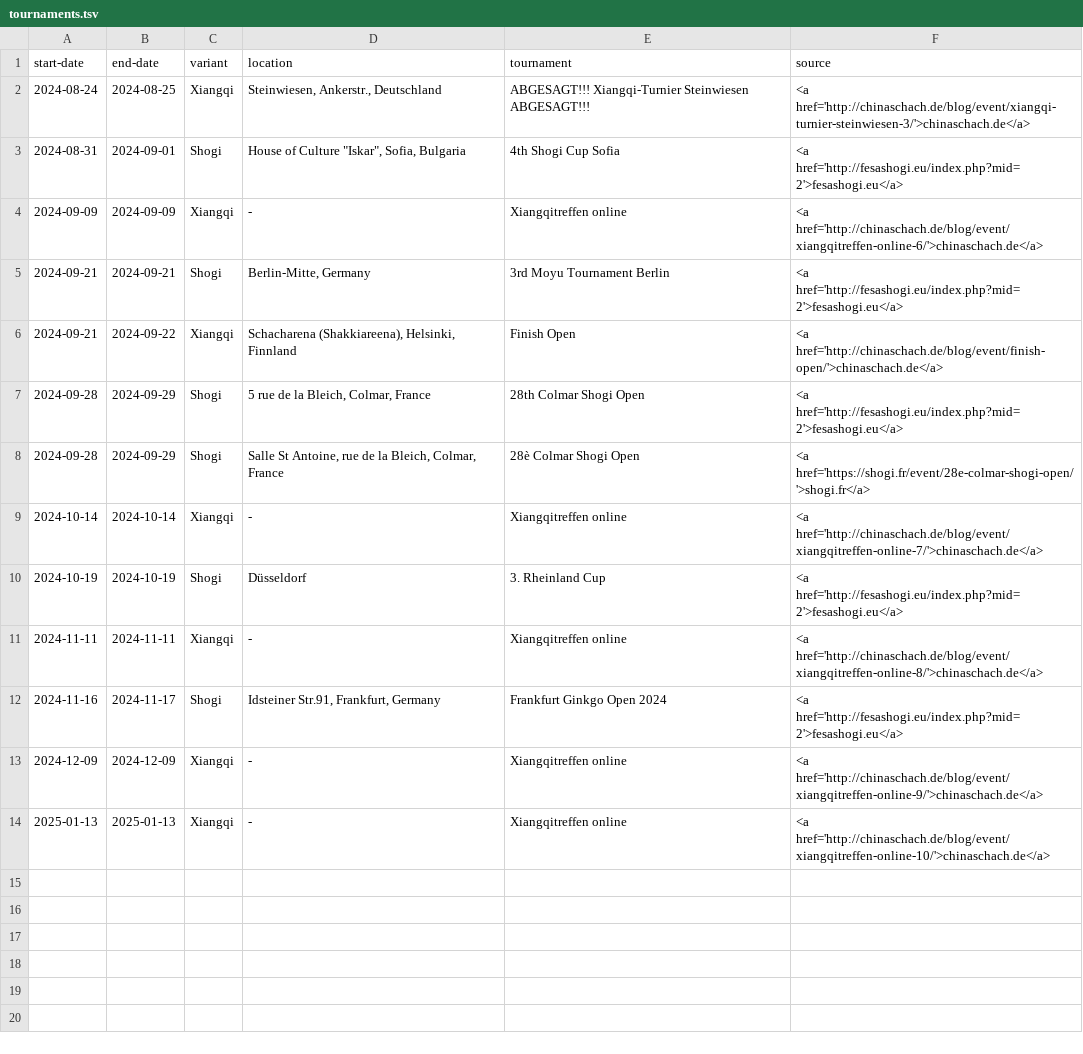
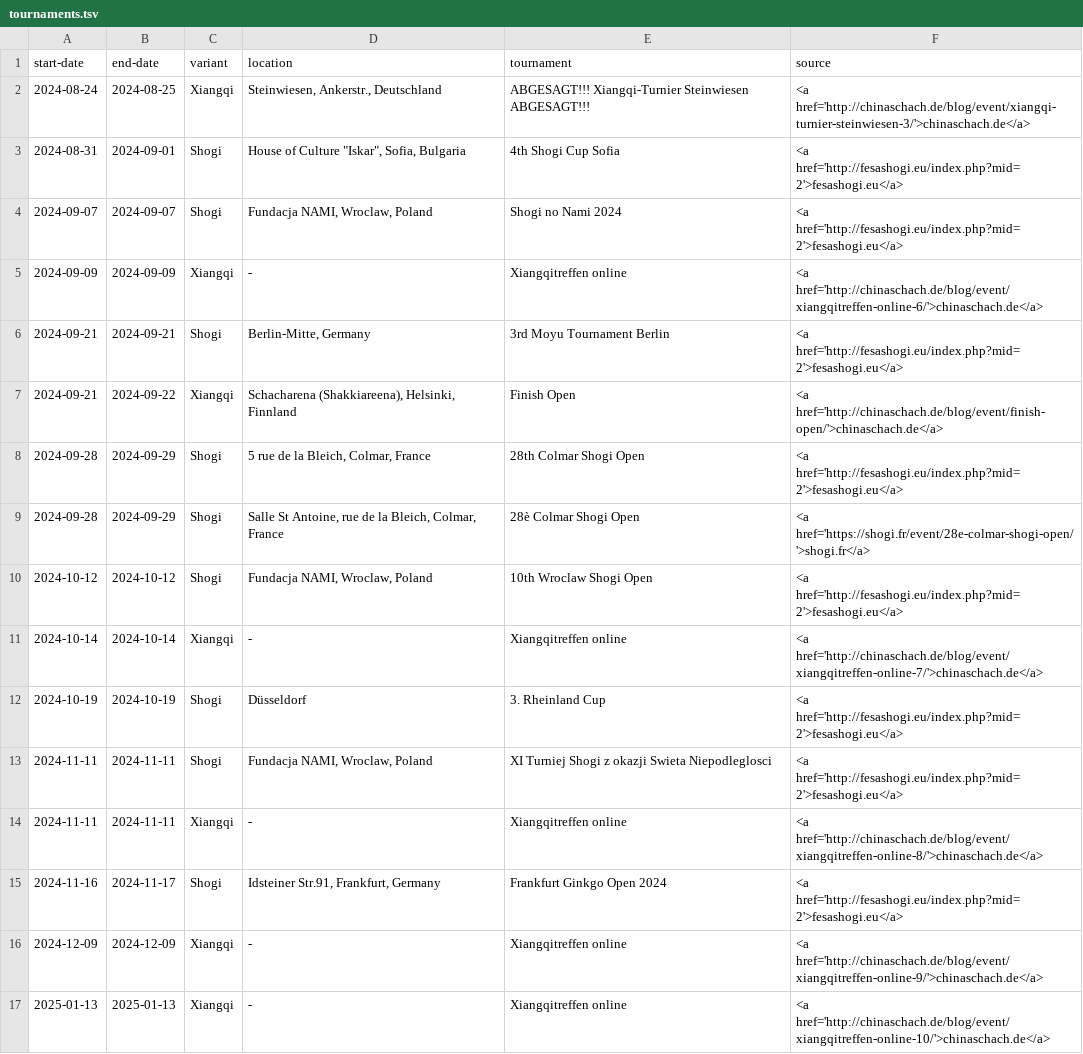
Before and after one commit to chess-variants/chess-variants.github.io, a TSV file: _data/tournaments.tsv, drawn as a sheet; the diff names each change by its address in the sheet, - before the commit and + after, or states it on an @@ line.

```diff
--- a/_data/tournaments.tsv
+++ b/_data/tournaments.tsv
+row 4: 2024-09-07 | 2024-09-07 | Shogi | Fundacja NAMI, Wroclaw, Poland | Shogi no Nami 2024 | <a href='http://fesashogi.eu/index.php?mid=2'>fesashogi.eu</a>
+row 10: 2024-10-12 | 2024-10-12 | Shogi | Fundacja NAMI, Wroclaw, Poland | 10th Wroclaw Shogi Open | <a href='http://fesashogi.eu/index.php?mid=2'>fesashogi.eu</a>
+row 13: 2024-11-11 | 2024-11-11 | Shogi | Fundacja NAMI, Wroclaw, Poland | XI Turniej Shogi z okazji Swieta Niepodleglosci | <a href='http://fesashogi.eu/index.php?mid=2'>fesashogi.eu</a>
```
